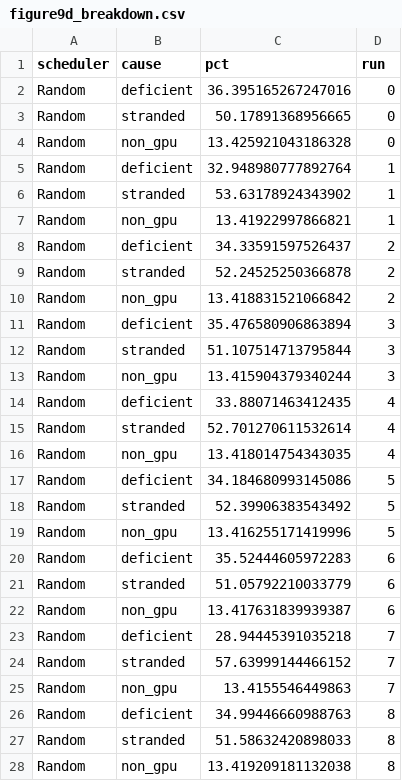
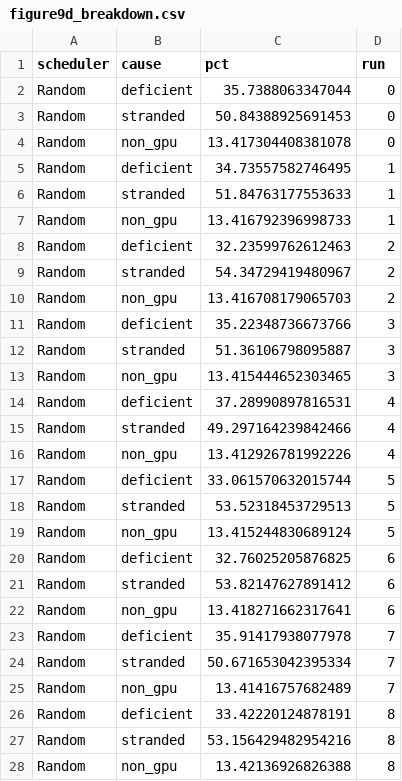
Before and after one commit to Turquoise-T/cs244c-GPU_fragment, a CSV file: standalone_fgd_replication/result/fig9-runs10-seed42/figure9d_breakdown.csv, drawn as a sheet; only a part is shown; the diff covers the shown part only.

```diff
--- a/standalone_fgd_replication/result/fig9-runs10-seed42/figure9d_breakdown.csv
+++ b/standalone_fgd_replication/result/fig9-runs10-seed42/figure9d_breakdown.csv
@@ -1,28 +1,28 @@
 scheduler,cause,pct,run
-Random,deficient,36.395165267247016,0
-Random,stranded,50.17891368956665,0
-Random,non_gpu,13.425921043186328,0
-Random,deficient,32.948980777892764,1
-Random,stranded,53.63178924343902,1
-Random,non_gpu,13.41922997866821,1
-Random,deficient,34.33591597526437,2
-Random,stranded,52.24525250366878,2
-Random,non_gpu,13.418831521066842,2
-Random,deficient,35.476580906863894,3
-Random,stranded,51.107514713795844,3
-Random,non_gpu,13.415904379340244,3
-Random,deficient,33.88071463412435,4
-Random,stranded,52.701270611532614,4
-Random,non_gpu,13.418014754343035,4
-Random,deficient,34.184680993145086,5
-Random,stranded,52.39906383543492,5
-Random,non_gpu,13.416255171419996,5
-Random,deficient,35.52444605972283,6
-Random,stranded,51.05792210033779,6
-Random,non_gpu,13.417631839939387,6
-Random,deficient,28.94445391035218,7
-Random,stranded,57.63999144466152,7
-Random,non_gpu,13.4155546449863,7
-Random,deficient,34.99446660988763,8
-Random,stranded,51.58632420898033,8
-Random,non_gpu,13.419209181132038,8
+Random,deficient,35.7388063347044,0
+Random,stranded,50.84388925691453,0
+Random,non_gpu,13.417304408381078,0
+Random,deficient,34.73557582746495,1
+Random,stranded,51.84763177553633,1
+Random,non_gpu,13.416792396998733,1
+Random,deficient,32.23599762612463,2
+Random,stranded,54.34729419480967,2
+Random,non_gpu,13.416708179065703,2
+Random,deficient,35.22348736673766,3
+Random,stranded,51.36106798095887,3
+Random,non_gpu,13.415444652303465,3
+Random,deficient,37.28990897816531,4
+Random,stranded,49.297164239842466,4
+Random,non_gpu,13.412926781992226,4
+Random,deficient,33.061570632015744,5
+Random,stranded,53.52318453729513,5
+Random,non_gpu,13.415244830689124,5
+Random,deficient,32.76025205876825,6
+Random,stranded,53.82147627891412,6
+Random,non_gpu,13.418271662317641,6
+Random,deficient,35.91417938077978,7
+Random,stranded,50.671653042395334,7
+Random,non_gpu,13.41416757682489,7
+Random,deficient,33.42220124878191,8
+Random,stranded,53.156429482954216,8
+Random,non_gpu,13.42136926826388,8
```
Also changed, not shown: 33 edited cells elsewhere in this file, standalone_fgd_replication/result/fig11-runs10-seed42/figure11_results.csv, standalone_fgd_replication/result/fig7-runs10-seed42/figure7_results.csv, 18 other files.
